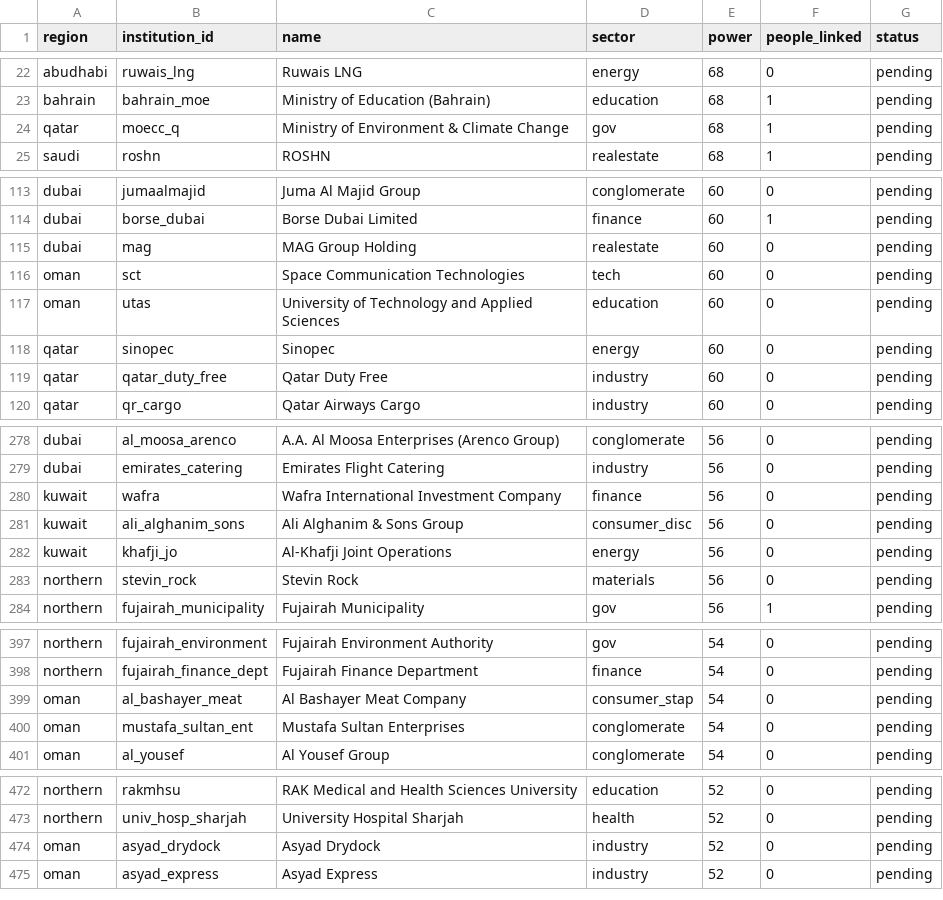
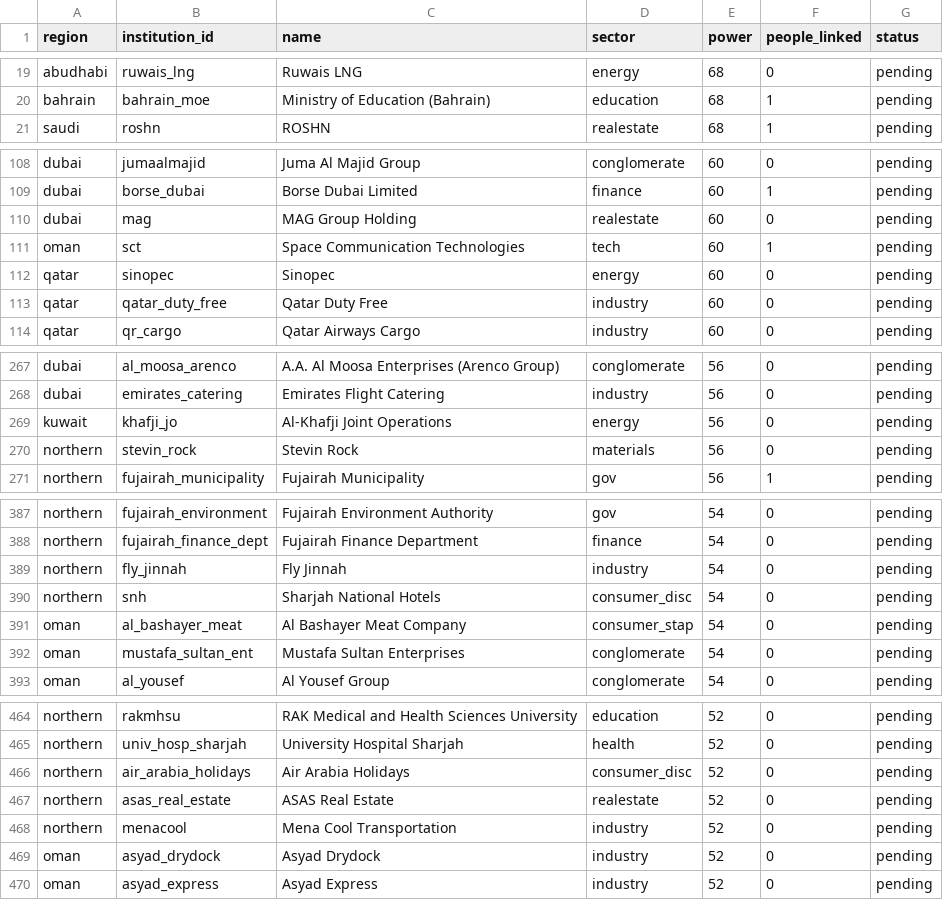
Before and after one commit to qizhangumich/power_network, a CSV file: data/backfill_queue.csv, drawn as a sheet; only a part is shown, gaps mark what is left out; the diff covers the shown part only.

```diff
--- a/data/backfill_queue.csv
+++ b/data/backfill_queue.csv
@@ -23,3 +20,2 @@ abudhabi,ruwais_lng,Ruwais LNG,energy,68,0,pending
 bahrain,bahrain_moe,Ministry of Education (Bahrain),education,68,1,pending
-qatar,moecc_q,Ministry of Environment & Climate Change,gov,68,1,pending
 saudi,roshn,ROSHN,realestate,68,1,pending
@@ -115,4 +110,3 @@ dubai,borse_dubai,Borse Dubai Limited,finance,60,1,pending
 dubai,mag,MAG Group Holding,realestate,60,0,pending
-oman,sct,Space Communication Technologies,tech,60,0,pending
-oman,utas,University of Technology and Applied Sciences,education,60,0,pending
+oman,sct,Space Communication Technologies,tech,60,1,pending
 qatar,sinopec,Sinopec,energy,60,0,pending
@@ -279,4 +268,2 @@ dubai,al_moosa_arenco,A.A. Al Moosa Enterprises (Arenco Group),conglomerate,56,0
 dubai,emirates_catering,Emirates Flight Catering,industry,56,0,pending
-kuwait,wafra,Wafra International Investment Company,finance,56,0,pending
-kuwait,ali_alghanim_sons,Ali Alghanim & Sons Group,consumer_disc,56,0,pending
 kuwait,khafji_jo,Al-Khafji Joint Operations,energy,56,0,pending
@@ -398,2 +388,4 @@ northern,fujairah_environment,Fujairah Environment Authority,gov,54,0,pending
 northern,fujairah_finance_dept,Fujairah Finance Department,finance,54,0,pending
+northern,fly_jinnah,Fly Jinnah,industry,54,0,pending
+northern,snh,Sharjah National Hotels,consumer_disc,54,0,pending
 oman,al_bashayer_meat,Al Bashayer Meat Company,consumer_stap,54,0,pending
@@ -473,2 +465,5 @@ northern,rakmhsu,RAK Medical and Health Sciences University,education,52,0,pendi
 northern,univ_hosp_sharjah,University Hospital Sharjah,health,52,0,pending
+northern,air_arabia_holidays,Air Arabia Holidays,consumer_disc,52,0,pending
+northern,asas_real_estate,ASAS Real Estate,realestate,52,0,pending
+northern,menacool,Mena Cool Transportation,industry,52,0,pending
 oman,asyad_drydock,Asyad Drydock,industry,52,0,pending
```
Also changed, not shown: 4 added rows, 11 removed rows and 3 edited cells elsewhere in this file, data/institution_candidates.csv, 16 other files.
